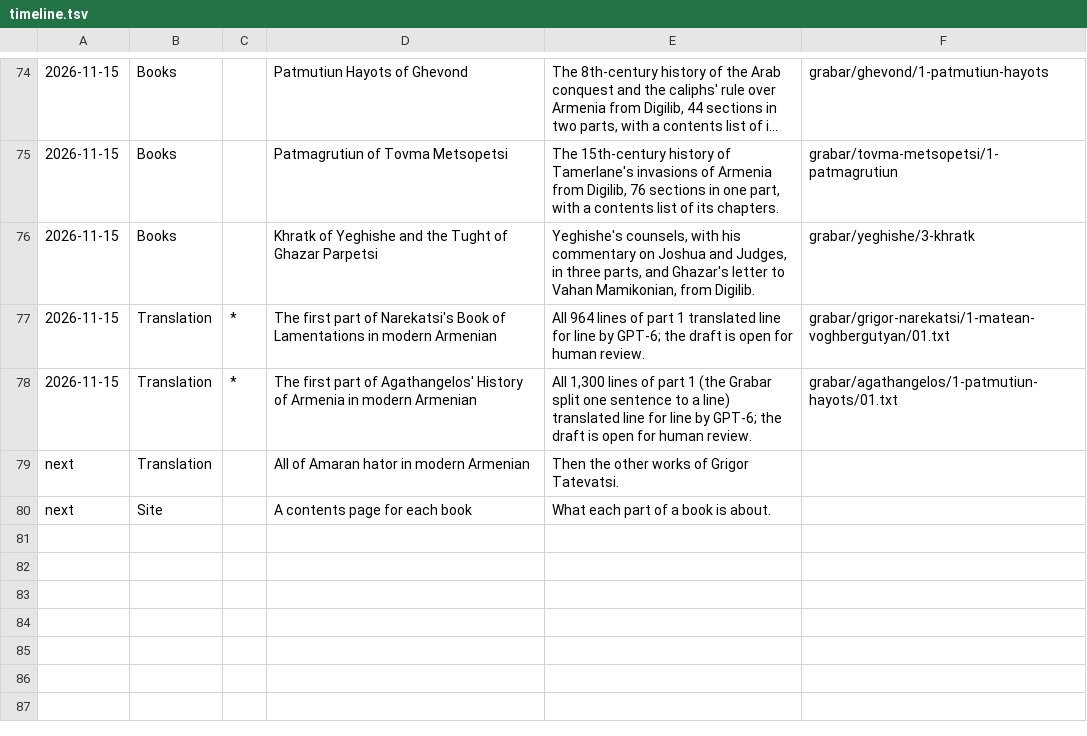
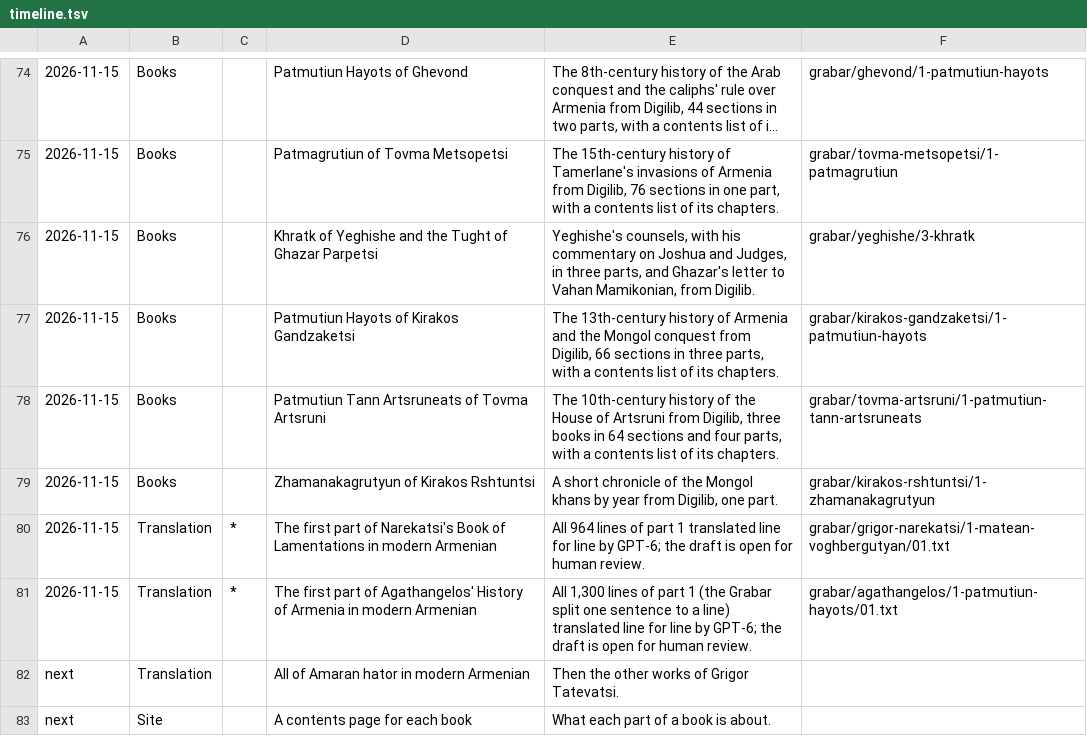
Before and after one commit to serjhnn/nx-gir, a TSV file: timeline.tsv, drawn as a sheet; only a part is shown, gaps mark what is left out; long unchanged cells end in …; the diff names each change by its address in the sheet, - before the commit and + after, or states it on an @@ line.

```diff
--- a/timeline.tsv
+++ b/timeline.tsv
+row 77: 2026-11-15 | Books |  | Patmutiun Hayots of Kirakos Gandzaketsi | The 13th-century history of Armenia and the Mongol conquest from Digilib, 66 sections in three parts, with a contents list of its chapters. | grabar/kirakos-gandzaketsi/1-patmutiun-hayots
+row 78: 2026-11-15 | Books |  | Patmutiun Tann Artsruneats of Tovma Artsruni | The 10th-century history of the House of Artsruni from Digilib, three books in 64 sections and four parts, with a contents list of its chapters. | grabar/tovma-artsruni/1-patmutiun-tann-artsruneats
+row 79: 2026-11-15 | Books |  | Zhamanakagrutyun of Kirakos Rshtuntsi | A short chronicle of the Mongol khans by year from Digilib, one part. | grabar/kirakos-rshtuntsi/1-zhamanakagrutyun
```
Also changed, not shown: books/LIBRARY.tsv, notes/limits.tsv, 9 other files.
